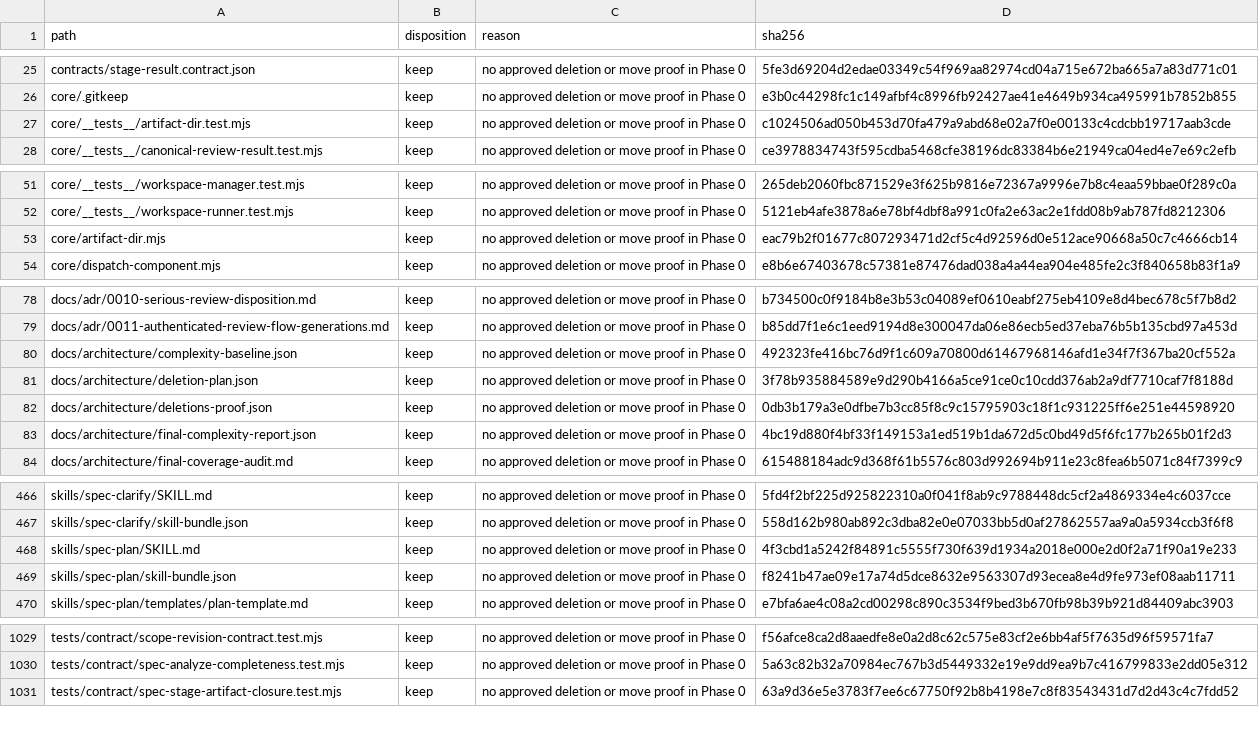
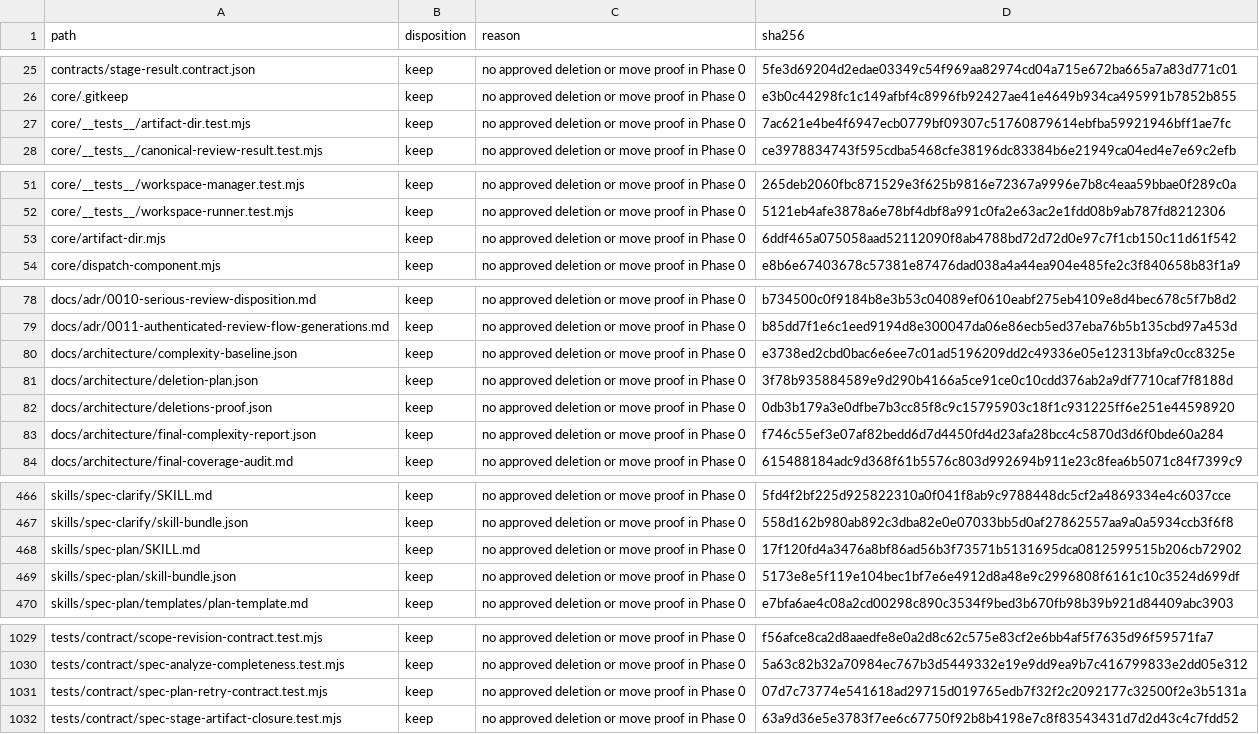
Before and after one commit to Hugh4424/workflowhub, a TSV file: docs/architecture/repository-inventory.tsv, drawn as a sheet; only a part is shown, gaps mark what is left out; the diff covers the shown part only.

Commit message:
chore: refresh architecture facts

```diff
--- a/docs/architecture/repository-inventory.tsv
+++ b/docs/architecture/repository-inventory.tsv
@@ -26,3 +26,3 @@ contracts/stage-result.contract.json	keep	no approved deletion or move proof in
 core/.gitkeep	keep	no approved deletion or move proof in Phase 0	e3b0c44298fc1c149afbf4c8996fb92427ae41e4649b934ca495991b7852b855
-core/__tests__/artifact-dir.test.mjs	keep	no approved deletion or move proof in Phase 0	c1024506ad050b453d70fa479a9abd68e02a7f0e00133c4cdcbb19717aab3cde
+core/__tests__/artifact-dir.test.mjs	keep	no approved deletion or move proof in Phase 0	7ac621e4be4f6947ecb0779bf09307c51760879614ebfba59921946bff1ae7fc
 core/__tests__/canonical-review-result.test.mjs	keep	no approved deletion or move proof in Phase 0	ce3978834743f595cdba5468cfe38196dc83384b6e21949ca04ed4e7e69c2efb
@@ -52,3 +52,3 @@ core/__tests__/workspace-manager.test.mjs	keep	no approved deletion or move proo
 core/__tests__/workspace-runner.test.mjs	keep	no approved deletion or move proof in Phase 0	5121eb4afe3878a6e78bf4dbf8a991c0fa2e63ac2e1fdd08b9ab787fd8212306
-core/artifact-dir.mjs	keep	no approved deletion or move proof in Phase 0	eac79b2f01677c807293471d2cf5c4d92596d0e512ace90668a50c7c4666cb14
+core/artifact-dir.mjs	keep	no approved deletion or move proof in Phase 0	6ddf465a075058aad52112090f8ab4788bd72d72d0e97c7f1cb150c11d61f542
 core/dispatch-component.mjs	keep	no approved deletion or move proof in Phase 0	e8b6e67403678c57381e87476dad038a4a44ea904e485fe2c3f840658b83f1a9
@@ -79,6 +79,6 @@ docs/adr/0010-serious-review-disposition.md	keep	no approved deletion or move pr
 docs/adr/0011-authenticated-review-flow-generations.md	keep	no approved deletion or move proof in Phase 0	b85dd7f1e6c1eed9194d8e300047da06e86ecb5ed37eba76b5b135cbd97a453d
-docs/architecture/complexity-baseline.json	keep	no approved deletion or move proof in Phase 0	492323fe416bc76d9f1c609a70800d61467968146afd1e34f7f367ba20cf552a
+docs/architecture/complexity-baseline.json	keep	no approved deletion or move proof in Phase 0	e3738ed2cbd0bac6e6ee7c01ad5196209dd2c49336e05e12313bfa9c0cc8325e
 docs/architecture/deletion-plan.json	keep	no approved deletion or move proof in Phase 0	3f78b935884589e9d290b4166a5ce91ce0c10cdd376ab2a9df7710caf7f8188d
 docs/architecture/deletions-proof.json	keep	no approved deletion or move proof in Phase 0	0db3b179a3e0dfbe7b3cc85f8c9c15795903c18f1c931225ff6e251e44598920
-docs/architecture/final-complexity-report.json	keep	no approved deletion or move proof in Phase 0	4bc19d880f4bf33f149153a1ed519b1da672d5c0bd49d5f6fc177b265b01f2d3
+docs/architecture/final-complexity-report.json	keep	no approved deletion or move proof in Phase 0	f746c55ef3e07af82bedd6d7d4450fd4d23afa28bcc4c5870d3d6f0bde60a284
 docs/architecture/final-coverage-audit.md	keep	no approved deletion or move proof in Phase 0	615488184adc9d368f61b5576c803d992694b911e23c8fea6b5071c84f7399c9
@@ -467,4 +467,4 @@ skills/spec-clarify/SKILL.md	keep	no approved deletion or move proof in Phase 0
 skills/spec-clarify/skill-bundle.json	keep	no approved deletion or move proof in Phase 0	558d162b980ab892c3dba82e0e07033bb5d0af27862557aa9a0a5934ccb3f6f8
-skills/spec-plan/SKILL.md	keep	no approved deletion or move proof in Phase 0	4f3cbd1a5242f84891c5555f730f639d1934a2018e000e2d0f2a71f90a19e233
-skills/spec-plan/skill-bundle.json	keep	no approved deletion or move proof in Phase 0	f8241b47ae09e17a74d5dce8632e9563307d93ecea8e4d9fe973ef08aab11711
+skills/spec-plan/SKILL.md	keep	no approved deletion or move proof in Phase 0	17f120fd4a3476a8bf86ad56b3f73571b5131695dca0812599515b206cb72902
+skills/spec-plan/skill-bundle.json	keep	no approved deletion or move proof in Phase 0	5173e8e5f119e104bec1bf7e6e4912d8a48e9c2996808f6161c10c3524d699df
 skills/spec-plan/templates/plan-template.md	keep	no approved deletion or move proof in Phase 0	e7bfa6ae4c08a2cd00298c890c3534f9bed3b670fb98b39b921d84409abc3903
@@ -1030,2 +1030,3 @@ tests/contract/scope-revision-contract.test.mjs	keep	no approved deletion or mov
 tests/contract/spec-analyze-completeness.test.mjs	keep	no approved deletion or move proof in Phase 0	5a63c82b32a70984ec767b3d5449332e19e9dd9ea9b7c416799833e2dd05e312
+tests/contract/spec-plan-retry-contract.test.mjs	keep	no approved deletion or move proof in Phase 0	07d7c73774e541618ad29715d019765edb7f32f2c2092177c32500f2e3b5131a
 tests/contract/spec-stage-artifact-closure.test.mjs	keep	no approved deletion or move proof in Phase 0	63a9d36e5e3783f7ee6c67750f92b8b4198e7c8f83543431d7d2d43c4c7fdd52
```
Also changed, not shown: 2 edited cells elsewhere in this file, 2 other files.
